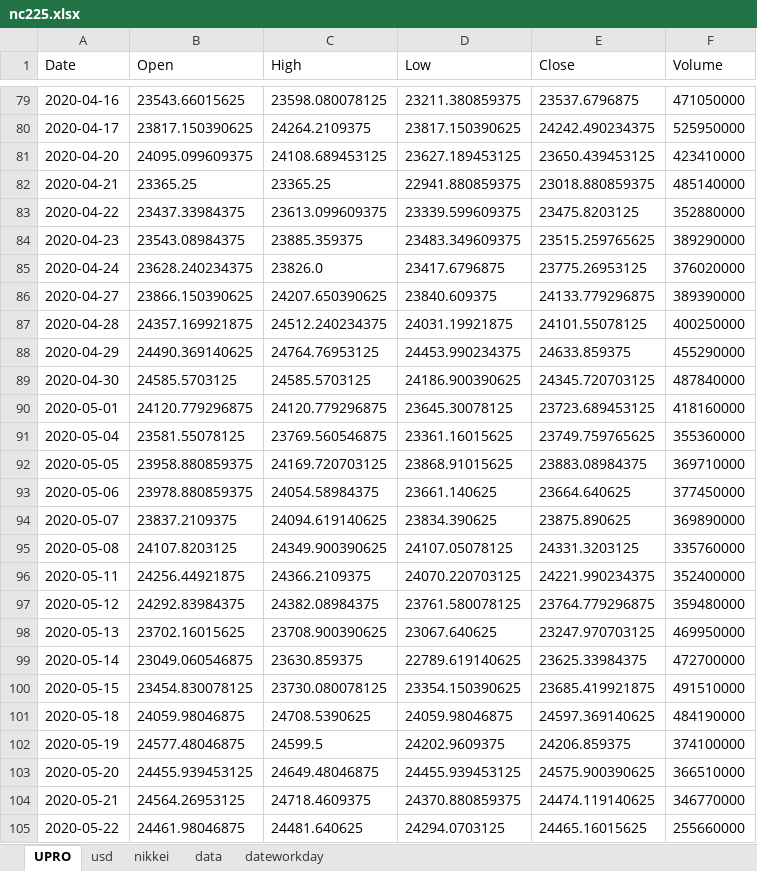
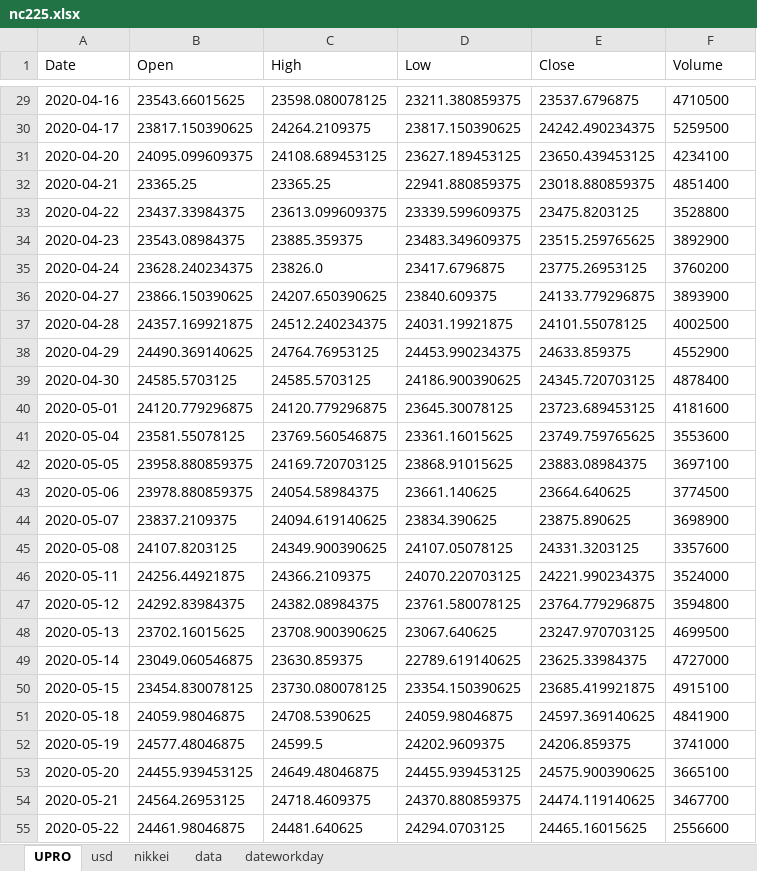
Before and after one commit to BEROCHLU/headless-scraping, an Excel workbook: xlsx/nc225.xlsx, sheet UPRO, drawn as a sheet; only a part is shown, gaps mark what is left out; values as stored, in another font and other column widths than the file's, no borders; addresses are those after the commit; the diff covers the shown part only; the diff names each change by its address in the sheet, - before the commit and + after, or states it on an @@ line.

```diff
--- a/xlsx/nc225.xlsx (sheet UPRO)
+++ b/xlsx/nc225.xlsx (sheet UPRO)
-F29 (Volume): 471050000
+F29 (Volume): 4710500
-F30 (Volume): 525950000
+F30 (Volume): 5259500
-F31 (Volume): 423410000
+F31 (Volume): 4234100
-F32 (Volume): 485140000
+F32 (Volume): 4851400
-F33 (Volume): 352880000
+F33 (Volume): 3528800
-F34 (Volume): 389290000
+F34 (Volume): 3892900
-F35 (Volume): 376020000
+F35 (Volume): 3760200
-F36 (Volume): 389390000
+F36 (Volume): 3893900
-F37 (Volume): 400250000
+F37 (Volume): 4002500
-F38 (Volume): 455290000
+F38 (Volume): 4552900
-F39 (Volume): 487840000
+F39 (Volume): 4878400
-F40 (Volume): 418160000
+F40 (Volume): 4181600
-F41 (Volume): 355360000
+F41 (Volume): 3553600
-F42 (Volume): 369710000
+F42 (Volume): 3697100
-F43 (Volume): 377450000
+F43 (Volume): 3774500
-F44 (Volume): 369890000
+F44 (Volume): 3698900
-F45 (Volume): 335760000
+F45 (Volume): 3357600
-F46 (Volume): 352400000
+F46 (Volume): 3524000
-F47 (Volume): 359480000
+F47 (Volume): 3594800
-F48 (Volume): 469950000
+F48 (Volume): 4699500
-F49 (Volume): 472700000
+F49 (Volume): 4727000
-F50 (Volume): 491510000
+F50 (Volume): 4915100
-F51 (Volume): 484190000
+F51 (Volume): 4841900
-F52 (Volume): 374100000
+F52 (Volume): 3741000
-F53 (Volume): 366510000
+F53 (Volume): 3665100
-F54 (Volume): 346770000
+F54 (Volume): 3467700
-F55 (Volume): 255660000
+F55 (Volume): 2556600
```
Also changed, not shown: 49 added rows, 50 removed rows and 176 edited cells elsewhere in this sheet, sheet nikkei, sheet data, sheet usd, 4 other files.
